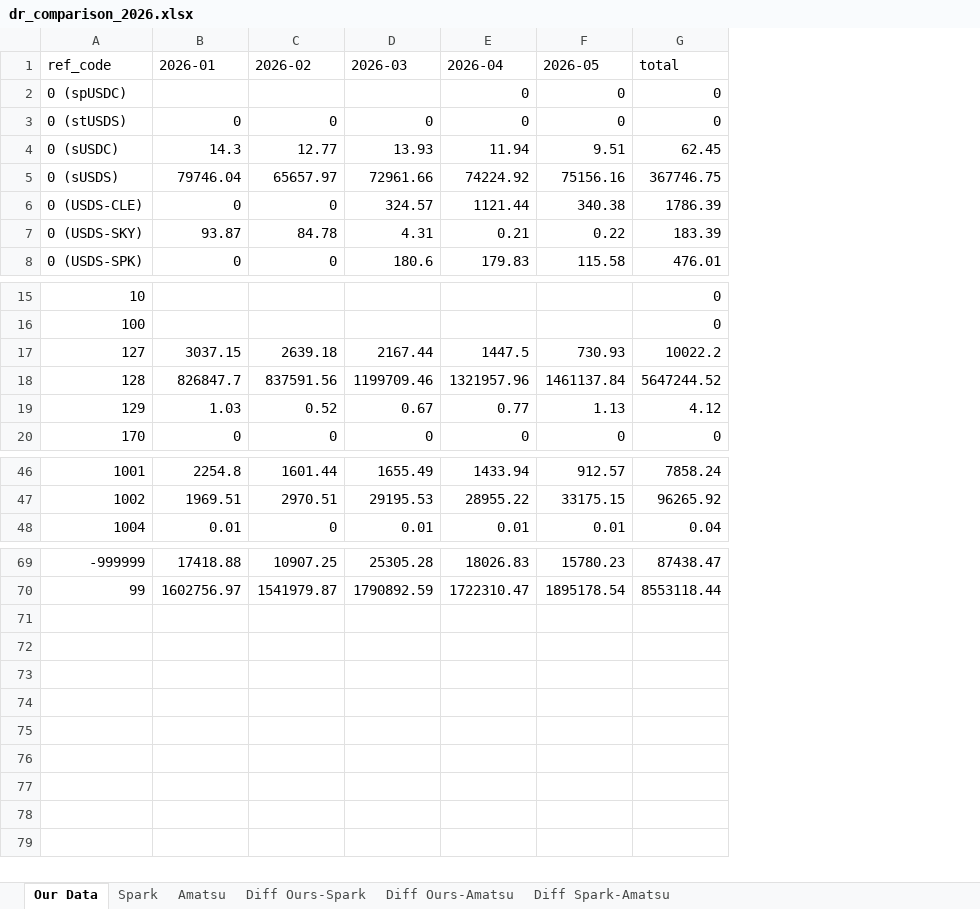
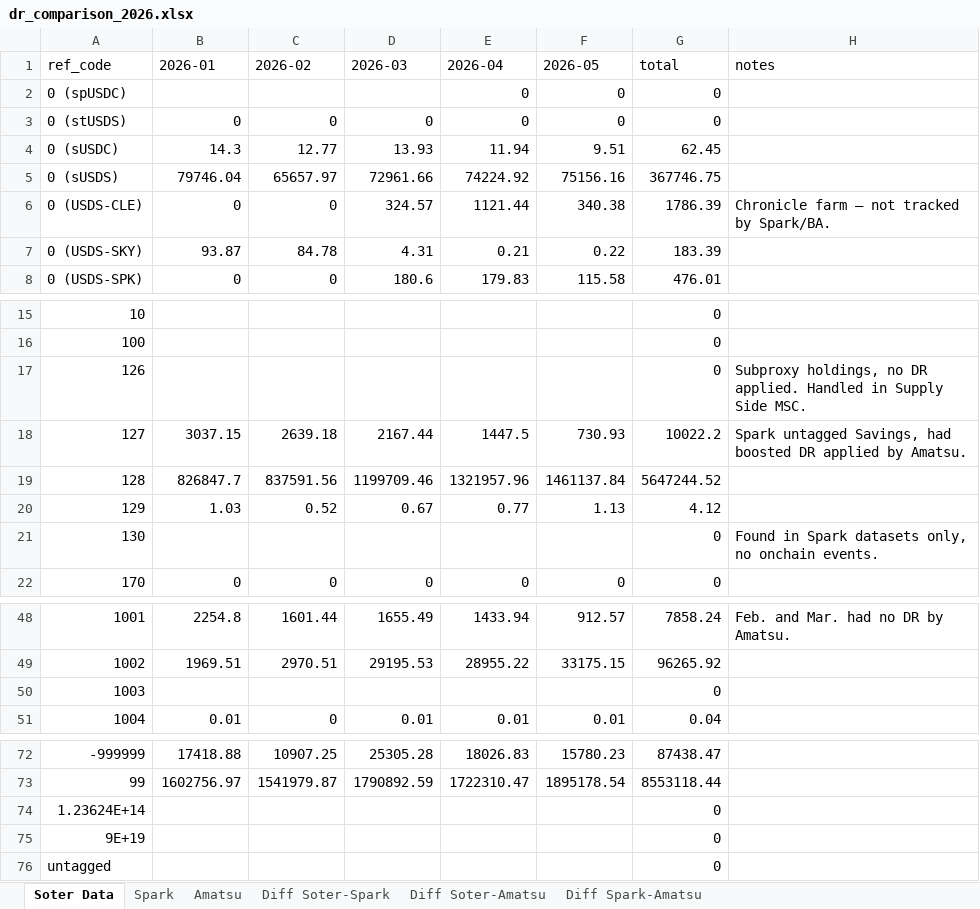
Before and after one commit to soterlabs/settle-dr-dune, an Excel workbook: dune-results/dr_comparison_2026.xlsx, sheet Soter Data, drawn as a sheet; only a part is shown, gaps mark what is left out; values as stored, in another font and other column widths than the file's, no borders; the diff names each change by its address in the sheet, - before the commit and + after, or states it on an @@ line.

Commit message:
add notes to compare script

```diff
--- a/dune-results/dr_comparison_2026.xlsx (sheet Soter Data)
+++ b/dune-results/dr_comparison_2026.xlsx (sheet Soter Data)
-sheet tab: Our Data
+sheet tab: Soter Data
-sheet tab: Diff Ours-Spark
+sheet tab: Diff Soter-Spark
-sheet tab: Diff Ours-Amatsu
+sheet tab: Diff Soter-Amatsu
+column H (notes), row 6: Chronicle farm — not tracked by Spark/BA.; row 18: Spark untagged Savings, had boosted DR applied by Amatsu.; row 48: Feb. and Mar. had no DR by Amatsu.
+row 17: 126 |  |  |  |  |  | 0 | Subproxy holdings, no DR applied. Handled in Supply Side MSC.
+row 21: 130 |  |  |  |  |  | 0 | Found in Spark datasets only, no onchain events.
+row 50: 1003 |  |  |  |  |  | 0
+row 74: 1.23624E+14 |  |  |  |  |  | 0
+row 75: 9E+19 |  |  |  |  |  | 0
+row 76: untagged |  |  |  |  |  | 0
```
Also changed, not shown: sheet Diff Soter-Amatsu, sheet Diff Soter-Spark, sheet Diff Spark-Amatsu, sheet Amatsu, sheet Spark, 3 other files.
